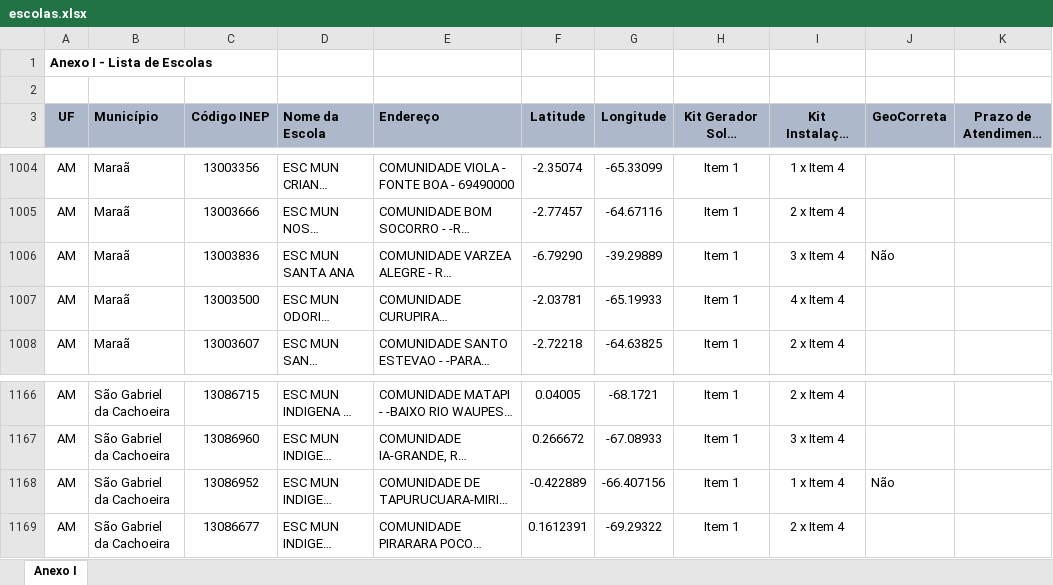
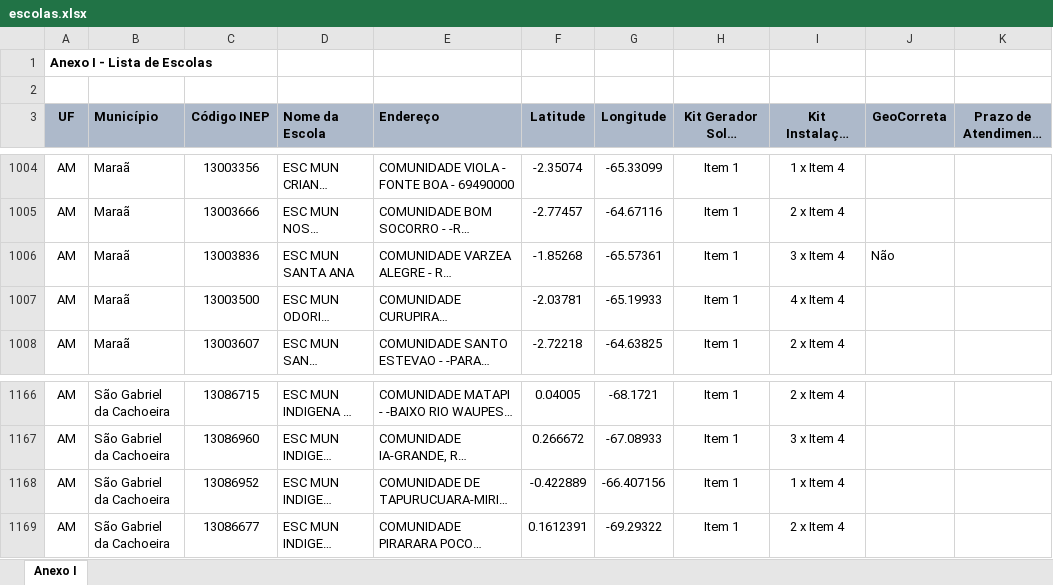
Before and after one commit to guyawaked93/geoMaps, an Excel workbook: escolas.xlsx, sheet Anexo I, drawn as a sheet; only a part is shown, gaps mark what is left out; long unchanged cells end in …; values as stored, in another font and other column widths than the file's, no borders; the diff names each change by its address in the sheet, - before the commit and + after, or states it on an @@ line.

```diff
--- a/escolas.xlsx (sheet Anexo I)
+++ b/escolas.xlsx (sheet Anexo I)
-F1006 (Latitude): -6.79290
+F1006 (Latitude): -1.85268
-G1006 (Longitude): -39.29889
+G1006 (Longitude): -65.57361
-J1168 (GeoCorreta): Não
+J1168 (GeoCorreta): (empty)
```
Also changed, not shown: 1 other file.
